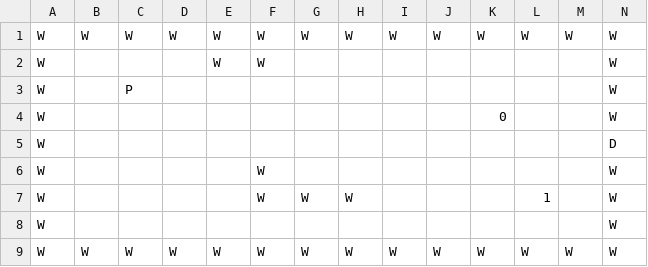
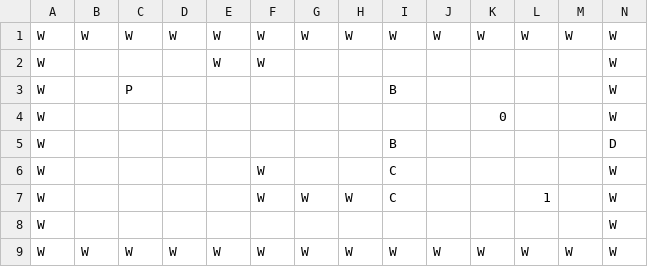
Before and after one commit to AnlayKor/Pygame-Project, a CSV file: data/levels/level1/room1.csv, drawn as a sheet.

```diff
--- a/data/levels/level1/room1.csv
+++ b/data/levels/level1/room1.csv
@@ -2,7 +2,7 @@ W,W,W,W,W,W,W,W,W,W,W,W,W,W
 W, , , ,W,W, , , , , , , ,W
-W, ,P, , , , , , , , , , ,W
+W, ,P, , , , , ,B, , , , ,W
 W, , , , , , , , , ,0, , ,W
-W, , , , , , , , , , , , ,D
-W, , , , ,W, , , , , , , ,W
-W, , , , ,W,W,W, , , ,1, ,W
+W, , , , , , , ,B, , , , ,D
+W, , , , ,W, , ,C, , , , ,W
+W, , , , ,W,W,W,C, , ,1, ,W
 W, , , , , , , , , , , , ,W
```
Also changed, not shown: 5 other files.
